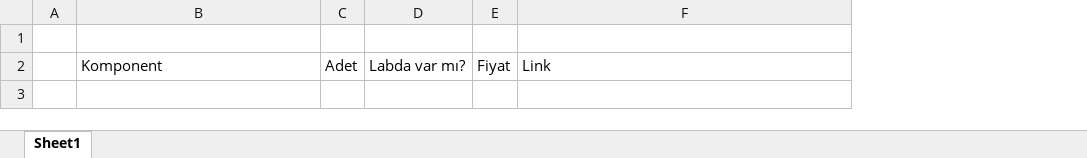
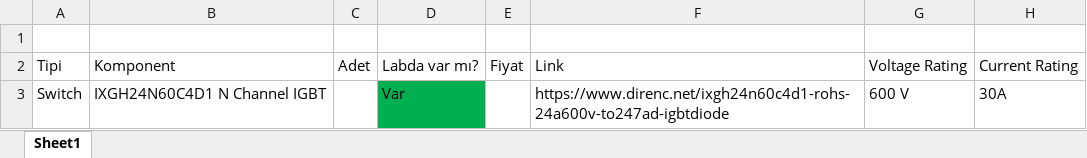
Before and after one commit to civanchevik/463-Term-Project, an Excel workbook: Component Selection/BOM.xlsx, sheet Sheet1, drawn as a sheet; values as stored, in another font and other column widths than the file's, no borders; table styles not drawn; removed rows and columns are numbered as before the commit, all else as after; the diff names each change by its address in the sheet, - before the commit and + after, or states it on an @@ line.

Commit message:
Update BOM.xlsx

```diff
--- a/Component Selection/BOM.xlsx (sheet Sheet1)
+++ b/Component Selection/BOM.xlsx (sheet Sheet1)
-column A, empty
+column A, row 2: Tipi
+column G, row 2: Voltage Rating
+column H, row 2: Current Rating
+row 3: Switch | IXGH24N60C4D1 N Channel IGBT |  | Var |  | https://www.direnc.net/ixgh24n60c4d1-rohs-24a600v-to247ad-igbtdiode | 600 V | 30A
```
